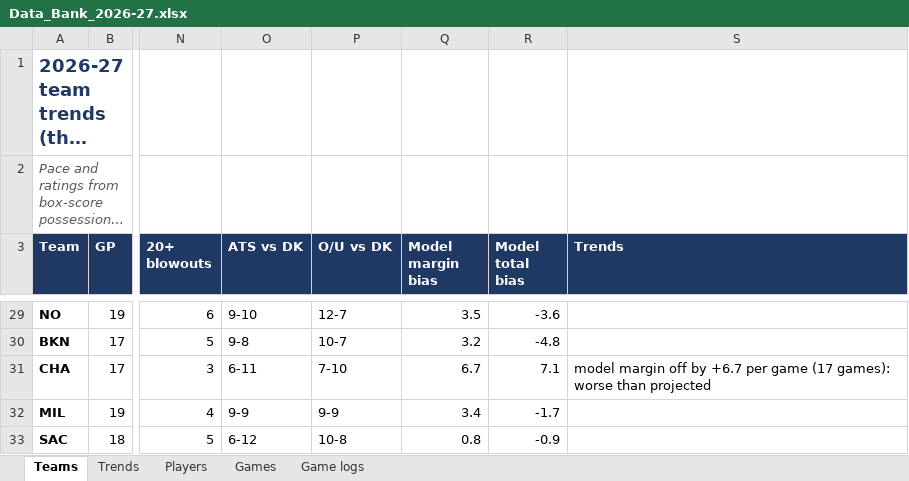
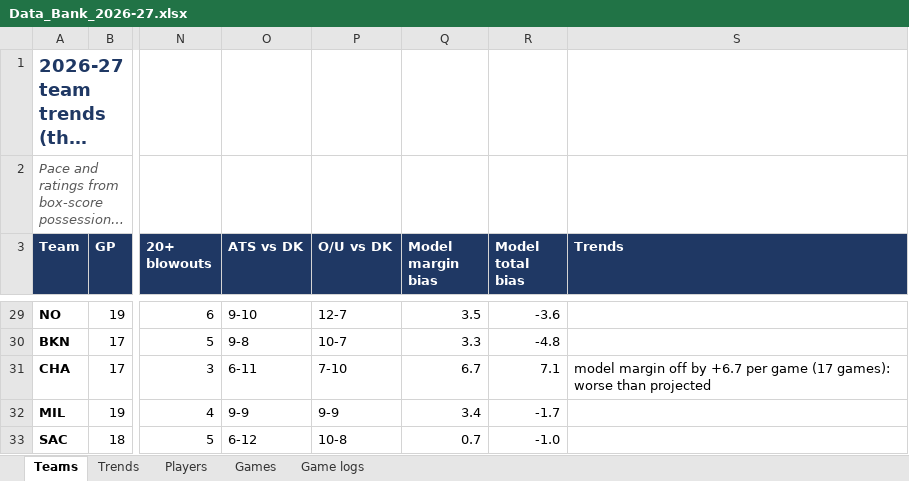
Before and after one commit to HeyShawtty/nba-quant-desk, an Excel workbook: reports/Data_Bank_2026-27.xlsx, sheet Teams, drawn as a sheet; only a part is shown, gaps mark what is left out; long unchanged cells end in …; values as stored, in another font and other column widths than the file's, no borders; the diff covers the shown part only; the diff names each change by its address in the sheet, - before the commit and + after, or states it on an @@ line.

```diff
--- a/reports/Data_Bank_2026-27.xlsx (sheet Teams)
+++ b/reports/Data_Bank_2026-27.xlsx (sheet Teams)
-Q30 (Model margin bias): 3.2
+Q30 (Model margin bias): 3.3
-Q33 (Model margin bias): 0.8
+Q33 (Model margin bias): 0.7
-R33 (Model total bias): -0.9
+R33 (Model total bias): -1.0
```
Also changed, not shown: 27 edited cells elsewhere in this sheet, sheet Game logs, sheet Players, sheet Trends, 8 other files.
